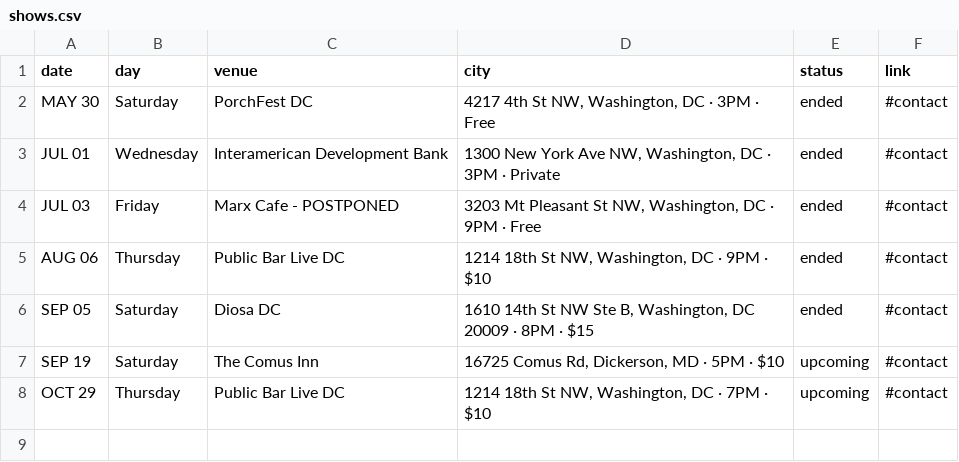
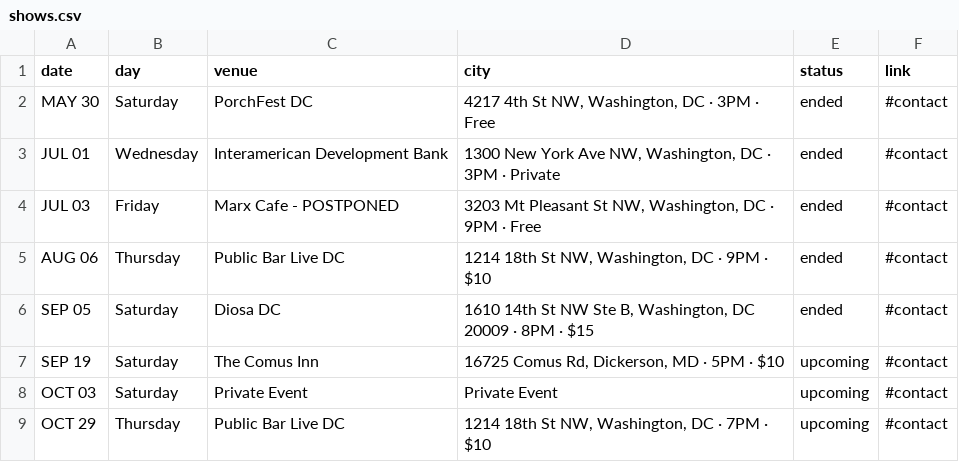
Before and after one commit to ephedrum/DiosaDC, a CSV file: shows.csv, drawn as a sheet.

Commit message:
Update site

```diff
--- a/shows.csv
+++ b/shows.csv
@@ -7,2 +7,3 @@ SEP 05,Saturday,Diosa DC,"1610 14th St NW Ste B, Washington, DC 20009 · 8PM ·
 SEP 19,Saturday,The Comus Inn,"16725 Comus Rd, Dickerson, MD · 5PM · $10",upcoming,#contact
+OCT 03,Saturday,Private Event,Private Event,upcoming,#contact
 OCT 29,Thursday,Public Bar Live DC,"1214 18th St NW, Washington, DC · 7PM · $10",upcoming,#contact
```
